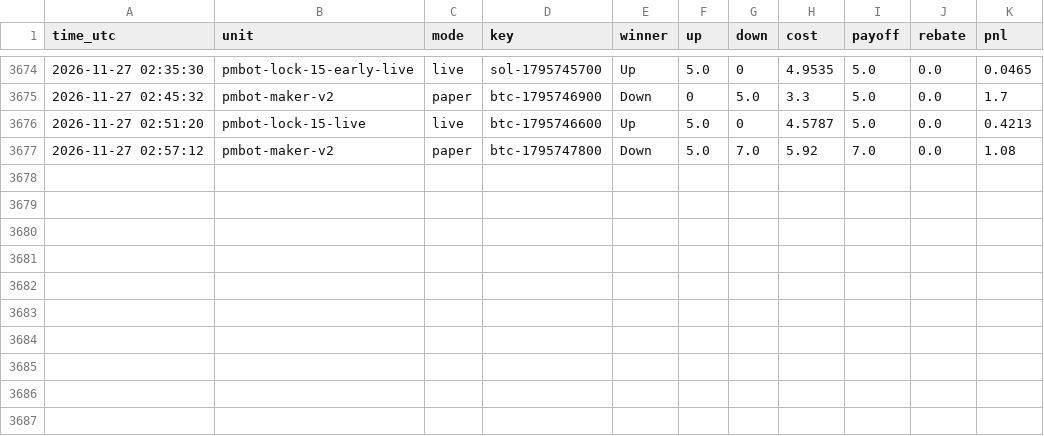
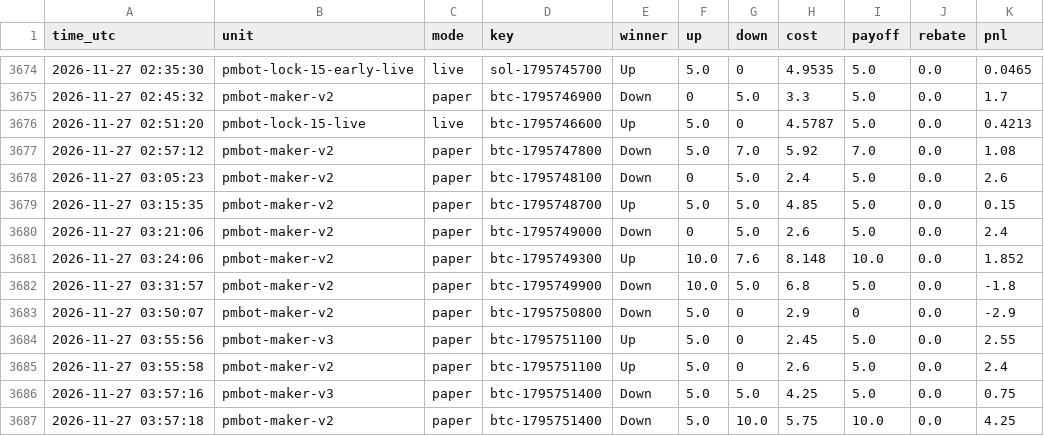
Before and after one commit to sanyamelnik1992-cloud/Polymarket-bot, a CSV file: settles.csv, drawn as a sheet; only a part is shown, gaps mark what is left out.

```diff
--- a/settles.csv
+++ b/settles.csv
@@ -3677 +3677,11 @@ time_utc,unit,mode,key,winner,up,down,cost,payoff,rebate,pnl
 2026-11-27 02:57:12,pmbot-maker-v2,paper,btc-1795747800,Down,5.0,7.0,5.92,7.0,0.0,1.08
+2026-11-27 03:05:23,pmbot-maker-v2,paper,btc-1795748100,Down,0,5.0,2.4,5.0,0.0,2.6
+2026-11-27 03:15:35,pmbot-maker-v2,paper,btc-1795748700,Up,5.0,5.0,4.85,5.0,0.0,0.15
+2026-11-27 03:21:06,pmbot-maker-v2,paper,btc-1795749000,Down,0,5.0,2.6,5.0,0.0,2.4
+2026-11-27 03:24:06,pmbot-maker-v2,paper,btc-1795749300,Up,10.0,7.6,8.148,10.0,0.0,1.852
+2026-11-27 03:31:57,pmbot-maker-v2,paper,btc-1795749900,Down,10.0,5.0,6.8,5.0,0.0,-1.8
+2026-11-27 03:50:07,pmbot-maker-v2,paper,btc-1795750800,Down,5.0,0,2.9,0,0.0,-2.9
+2026-11-27 03:55:56,pmbot-maker-v3,paper,btc-1795751100,Up,5.0,0,2.45,5.0,0.0,2.55
+2026-11-27 03:55:58,pmbot-maker-v2,paper,btc-1795751100,Up,5.0,0,2.6,5.0,0.0,2.4
+2026-11-27 03:57:16,pmbot-maker-v3,paper,btc-1795751400,Down,5.0,5.0,4.25,5.0,0.0,0.75
+2026-11-27 03:57:18,pmbot-maker-v2,paper,btc-1795751400,Down,5.0,10.0,5.75,10.0,0.0,4.25
```
Also changed, not shown: 7 other files.
